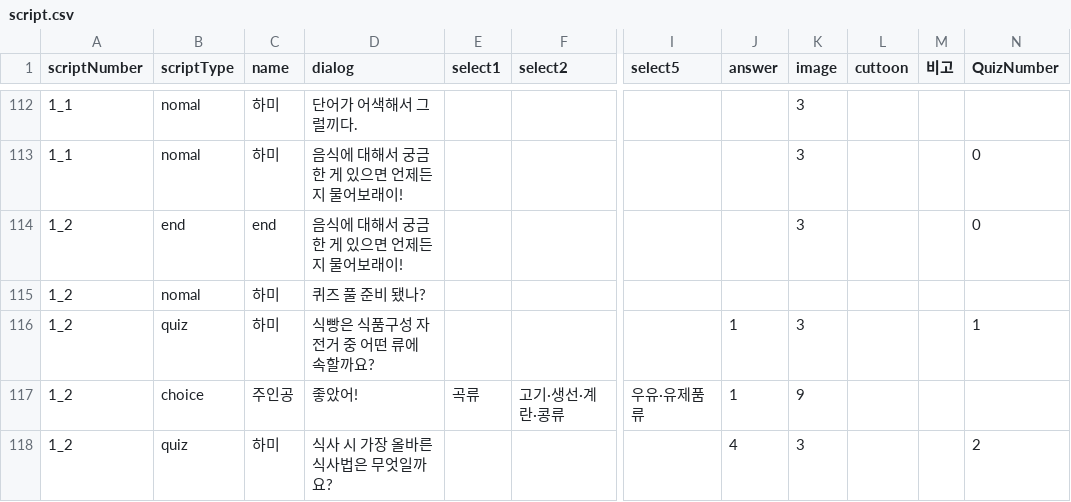
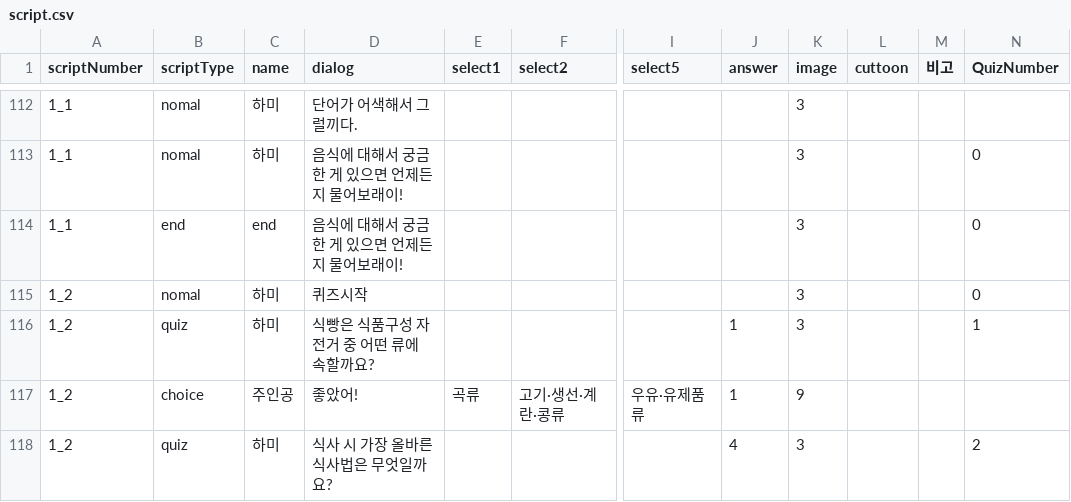
Before and after one commit to LHD-game/LoheldiGame, a CSV file: Loheldi_Project/Assets/Resources/Scripts/Quest/script.csv, drawn as a sheet; only a part is shown, gaps mark what is left out; the diff names each change by its address in the sheet, - before the commit and + after, or states it on an @@ line.

```diff
--- a/Loheldi_Project/Assets/Resources/Scripts/Quest/script.csv
+++ b/Loheldi_Project/Assets/Resources/Scripts/Quest/script.csv
-A114 (scriptNumber): 1_2
+A114 (scriptNumber): 1_1
-D115 (dialog): 퀴즈 풀 준비 됐나?
+D115 (dialog): 퀴즈시작
-K115 (image): (empty)
+K115 (image): 3
-N115 (QuizNumber): (empty)
+N115 (QuizNumber): 0
```
Also changed, not shown: 7 other files.
